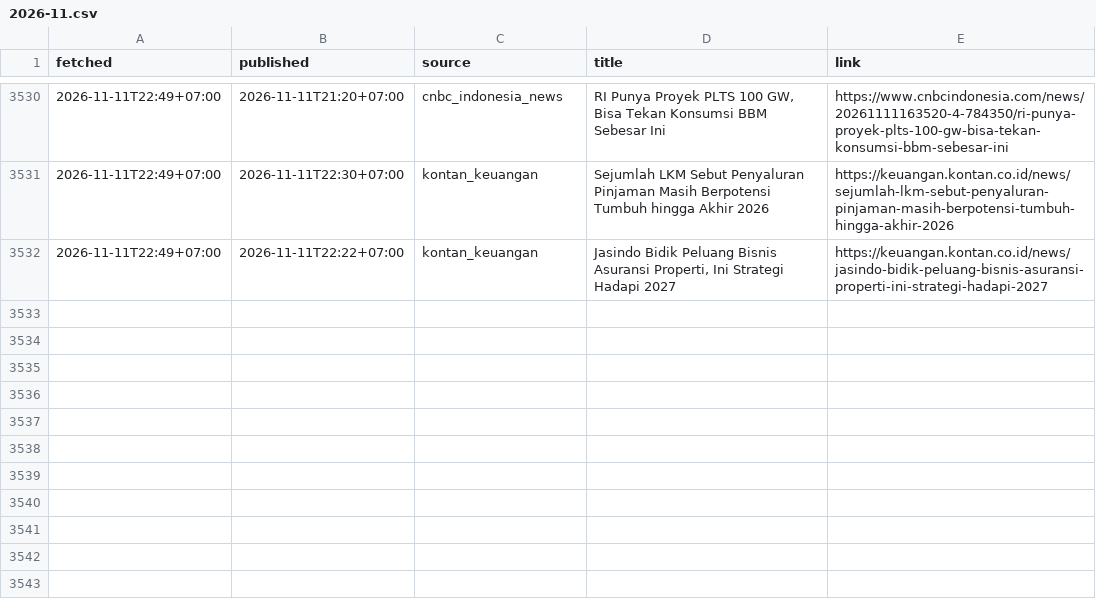
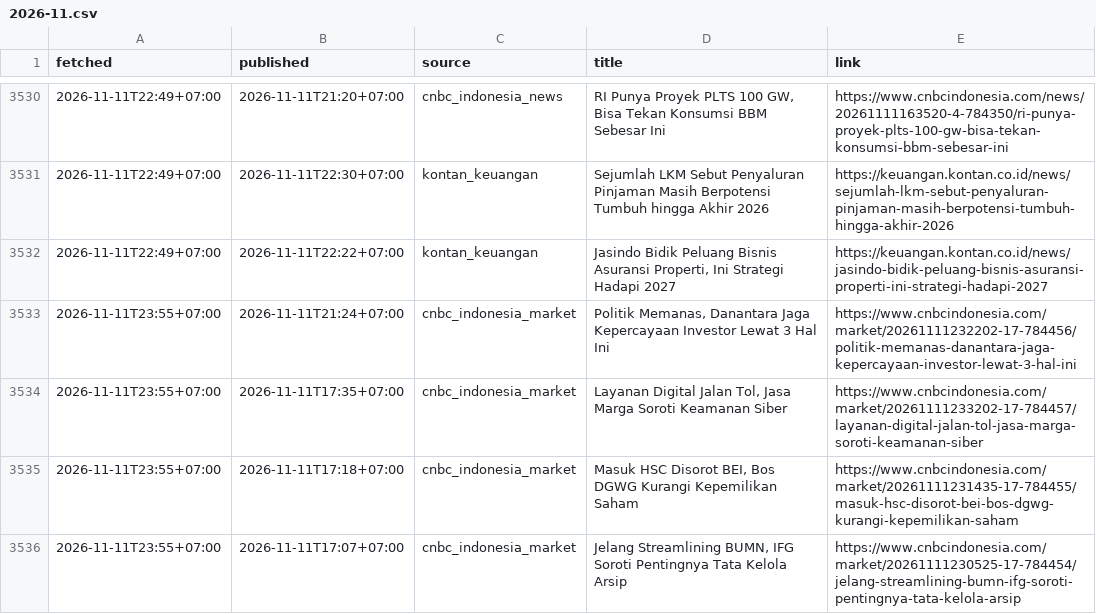
Before and after one commit to annas820/idx, a CSV file: news/2026-11.csv, drawn as a sheet; only a part is shown, gaps mark what is left out; the diff names each change by its address in the sheet, - before the commit and + after, or states it on an @@ line.

```diff
--- a/news/2026-11.csv
+++ b/news/2026-11.csv
+row 3533: 2026-11-11T23:55+07:00 | 2026-11-11T21:24+07:00 | cnbc_indonesia_market | Politik Memanas, Danantara Jaga Kepercayaan Investor Lewat 3 Hal Ini | https://www.cnbcindonesia.com/market/20261111232202-17-784456/politik-memanas-danantara-jaga-kepercayaan-investor-lewat-3-hal-ini
+row 3534: 2026-11-11T23:55+07:00 | 2026-11-11T17:35+07:00 | cnbc_indonesia_market | Layanan Digital Jalan Tol, Jasa Marga Soroti Keamanan Siber | https://www.cnbcindonesia.com/market/20261111233202-17-784457/layanan-digital-jalan-tol-jasa-marga-soroti-keamanan-siber
+row 3535: 2026-11-11T23:55+07:00 | 2026-11-11T17:18+07:00 | cnbc_indonesia_market | Masuk HSC Disorot BEI, Bos DGWG Kurangi Kepemilikan Saham | https://www.cnbcindonesia.com/market/20261111231435-17-784455/masuk-hsc-disorot-bei-bos-dgwg-kurangi-kepemilikan-saham
+row 3536: 2026-11-11T23:55+07:00 | 2026-11-11T17:07+07:00 | cnbc_indonesia_market | Jelang Streamlining BUMN, IFG Soroti Pentingnya Tata Kelola Arsip | https://www.cnbcindonesia.com/market/20261111230525-17-784454/jelang-streamlining-bumn-ifg-soroti-pentingnya-tata-kelola-arsip
```
Also changed, not shown: 2 other files.
